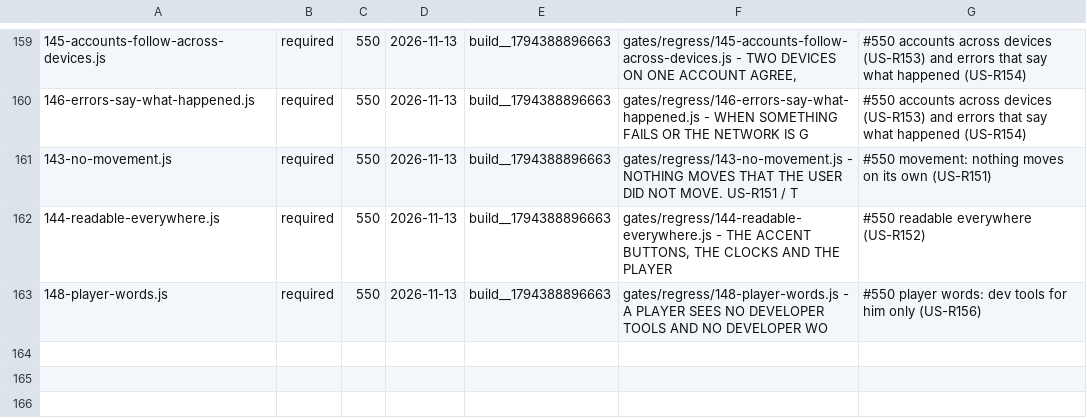
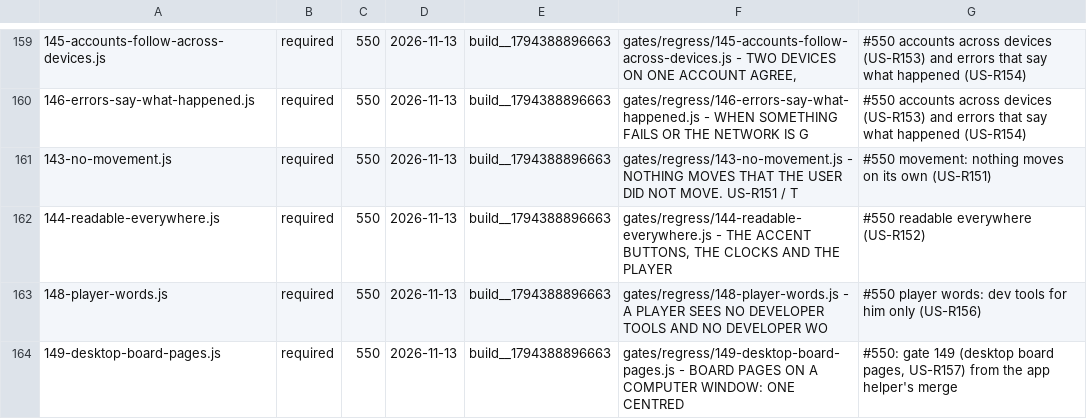
Before and after one commit to LearnToCheckmate/chess-trainer, a TSV file: gates/gate-manifest.tsv, drawn as a sheet; only a part is shown, gaps mark what is left out.

```diff
--- a/gates/gate-manifest.tsv
+++ b/gates/gate-manifest.tsv
@@ -163 +163,2 @@
 148-player-words.js	required	550	2026-11-13	build__1794388896663	gates/regress/148-player-words.js - A PLAYER SEES NO DEVELOPER TOOLS AND NO DEVELOPER WO	#550 player words: dev tools for him only (US-R156)
+149-desktop-board-pages.js	required	550	2026-11-13	build__1794388896663	gates/regress/149-desktop-board-pages.js - BOARD PAGES ON A COMPUTER WINDOW: ONE CENTRED	#550: gate 149 (desktop board pages, US-R157) from the app helper's merge
```
Also changed, not shown: gates/gate-required-floor.tsv.
